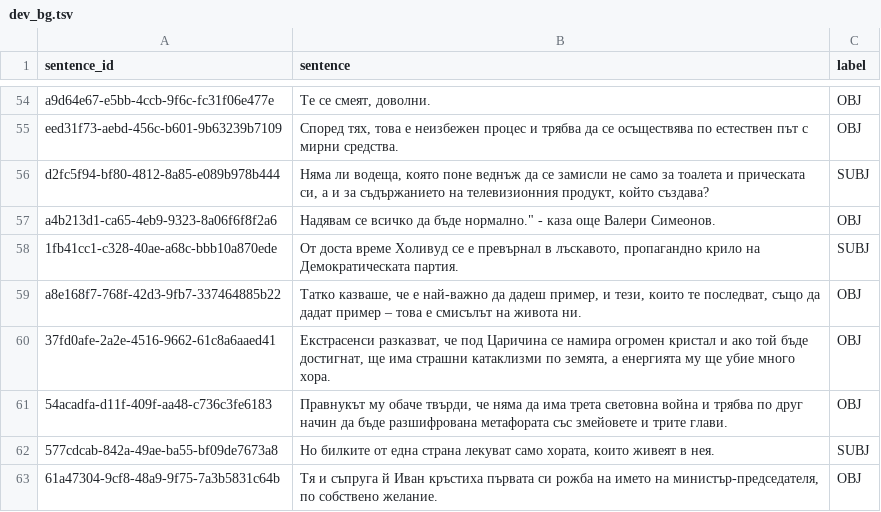
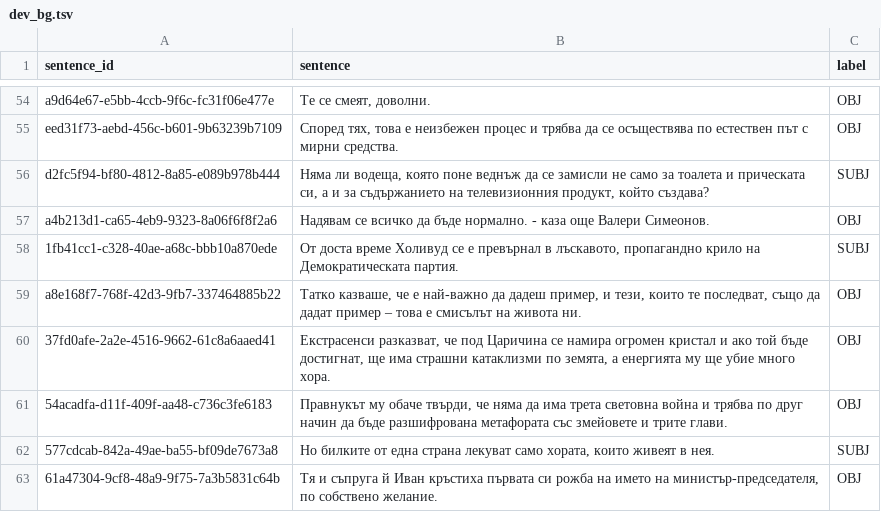
Before and after one commit to JakubMroz4/subjectivity-detection, a TSV file: data/subtask-2-bulgarian/dev_bg.tsv, drawn as a sheet; only a part is shown, gaps mark what is left out.

```diff
--- a/data/subtask-2-bulgarian/dev_bg.tsv
+++ b/data/subtask-2-bulgarian/dev_bg.tsv
@@ -56,3 +56,3 @@ eed31f73-aebd-456c-b601-9b63239b7109	Според тях, това е неизб
 d2fc5f94-bf80-4812-8a85-e089b978b444	Няма ли водеща, която поне веднъж да се замисли не само за тоалета и прическата си, а и за съдържанието на телевизионния продукт, който създава?	SUBJ
-a4b213d1-ca65-4eb9-9323-8a06f6f8f2a6	Надявам се всичко да бъде нормално." - каза още Валери Симеонов.	OBJ
+a4b213d1-ca65-4eb9-9323-8a06f6f8f2a6	Надявам се всичко да бъде нормално. - каза още Валери Симеонов.	OBJ
 1fb41cc1-c328-40ae-a68c-bbb10a870ede	От доста време Холивуд се е превърнал в лъскавото, пропагандно крило на Демократическата партия.	SUBJ
```
Also changed, not shown: data/subtask-2-bulgarian/dev_test_bg.tsv, data/subtask-2-bulgarian/train_bg.tsv, 33 other files.
